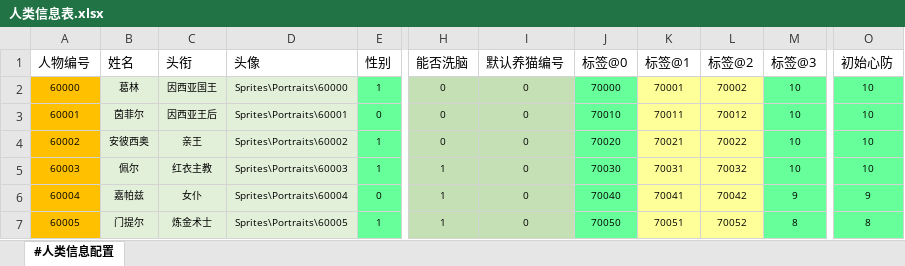
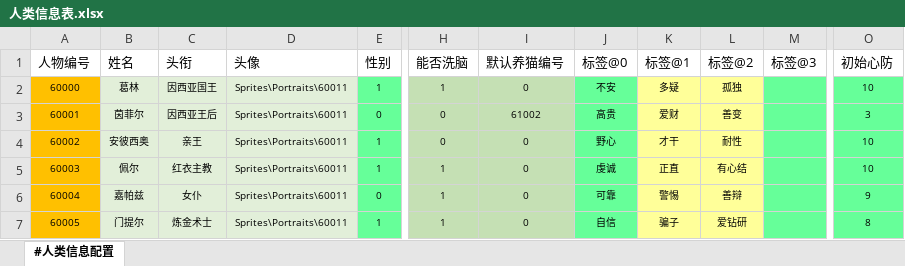
Before and after one commit to RadiumLZhang/Free-Casonry, an Excel workbook: ExcelConfig/pbjson/excel/人类信息表.xlsx, sheet #人类信息配置, drawn as a sheet; only a part is shown, gaps mark what is left out; values as stored, in another font and other column widths than the file's, no borders; charts and pictures not drawn; the diff covers the shown part only; the diff names each change by its address in the sheet, - before the commit and + after, or states it on an @@ line.

```diff
--- a/ExcelConfig/pbjson/excel/人类信息表.xlsx (sheet #人类信息配置)
+++ b/ExcelConfig/pbjson/excel/人类信息表.xlsx (sheet #人类信息配置)
-D2 (头像): Sprites\Portraits\60000
+D2 (头像): Sprites\Portraits\60011
-H2 (能否洗脑): 0
+H2 (能否洗脑): 1
-J2 (标签@0): 70000
+J2 (标签@0): 不安
-K2 (标签@1): 70001
+K2 (标签@1): 多疑
-L2 (标签@2): 70002
+L2 (标签@2): 孤独
-M2:M5 (标签@3): 10
+M2:M5 (标签@3): (empty)
-D3 (头像): Sprites\Portraits\60001
+D3 (头像): Sprites\Portraits\60011
-I3 (默认养猫编号): 0
+I3 (默认养猫编号): 61002
-J3 (标签@0): 70010
+J3 (标签@0): 高贵
-K3 (标签@1): 70011
+K3 (标签@1): 爱财
-L3 (标签@2): 70012
+L3 (标签@2): 善变
-O3 (初始心防): 10
+O3 (初始心防): 3
-D4 (头像): Sprites\Portraits\60002
+D4 (头像): Sprites\Portraits\60011
-J4 (标签@0): 70020
+J4 (标签@0): 野心
-K4 (标签@1): 70021
+K4 (标签@1): 才干
-L4 (标签@2): 70022
+L4 (标签@2): 耐性
-D5 (头像): Sprites\Portraits\60003
+D5 (头像): Sprites\Portraits\60011
-J5 (标签@0): 70030
+J5 (标签@0): 虔诚
-K5 (标签@1): 70031
+K5 (标签@1): 正直
-L5 (标签@2): 70032
+L5 (标签@2): 有心结
-D6 (头像): Sprites\Portraits\60004
+D6 (头像): Sprites\Portraits\60011
-J6 (标签@0): 70040
+J6 (标签@0): 可靠
-K6 (标签@1): 70041
+K6 (标签@1): 警惕
-L6 (标签@2): 70042
+L6 (标签@2): 善辩
-M6 (标签@3): 9
+M6 (标签@3): (empty)
-D7 (头像): Sprites\Portraits\60005
+D7 (头像): Sprites\Portraits\60011
-J7 (标签@0): 70050
+J7 (标签@0): 自信
-K7 (标签@1): 70051
+K7 (标签@1): 骗子
-L7 (标签@2): 70052
+L7 (标签@2): 爱钻研
-M7 (标签@3): 8
+M7 (标签@3): (empty)
```
Also changed, not shown: 30 edited cells elsewhere in this sheet, charts or pictures, ExcelConfig/pbjson/excel/事件配置表.xlsx, ExcelConfig/pbjson/excel/应用条件表.xlsx, 11 other files.
